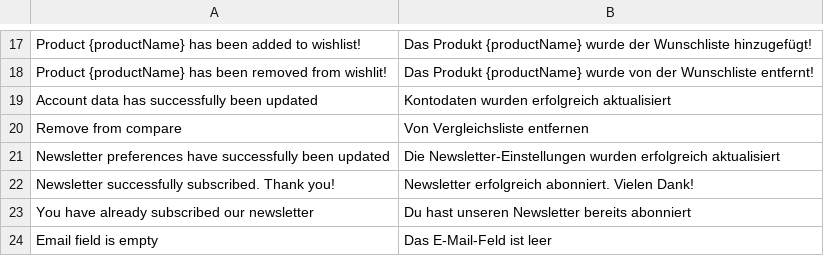
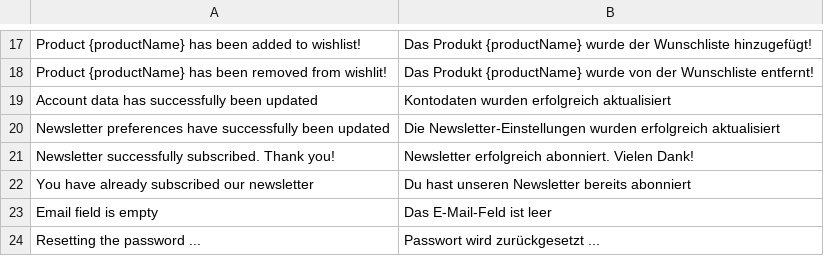
Before and after one commit to vuestorefront/vue-storefront, a CSV file: core/i18n/resource/i18n/de-DE.csv, drawn as a sheet; only a part is shown, gaps mark what is left out; the shorter side is filled out with more unchanged rows.

```diff
--- a/core/i18n/resource/i18n/de-DE.csv
+++ b/core/i18n/resource/i18n/de-DE.csv
@@ -19,3 +19,2 @@
 "Account data has successfully been updated","Kontodaten wurden erfolgreich aktualisiert"
-"Remove from compare","Von Vergleichsliste entfernen"
 "Newsletter preferences have successfully been updated","Die Newsletter-Einstellungen wurden erfolgreich aktualisiert"
```
Also changed, not shown: core/i18n/resource/i18n/fr-FR.csv, core/i18n/resource/i18n/it-IT.csv, 7 other files.
